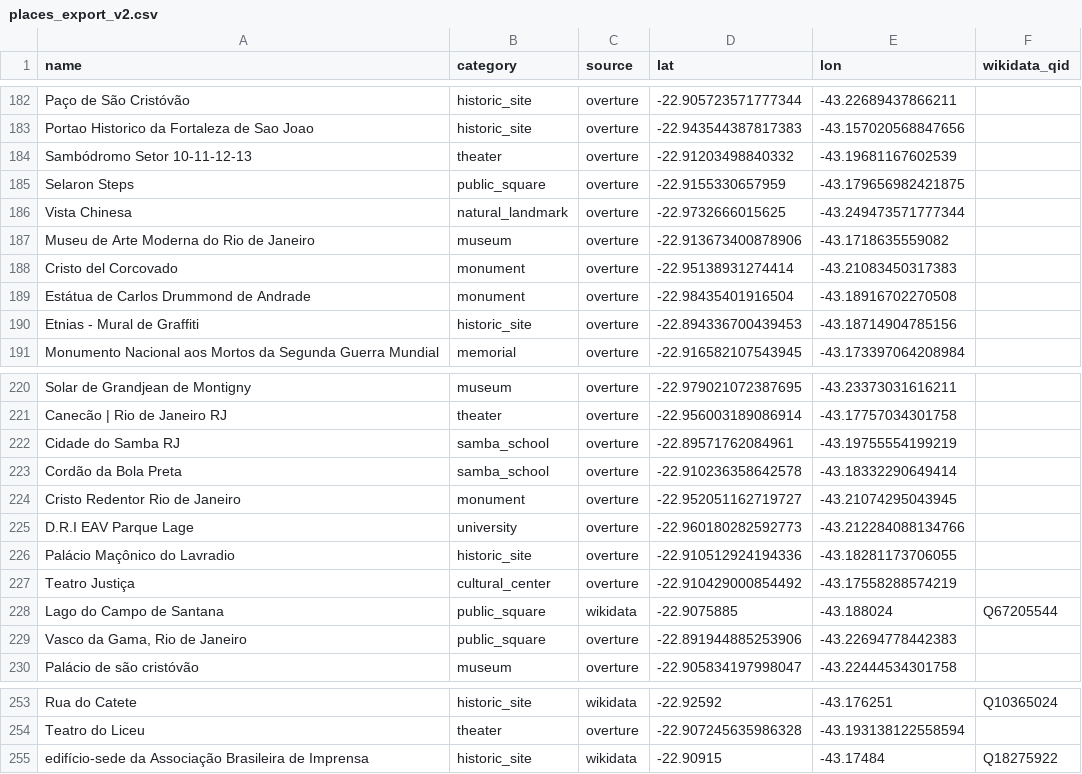
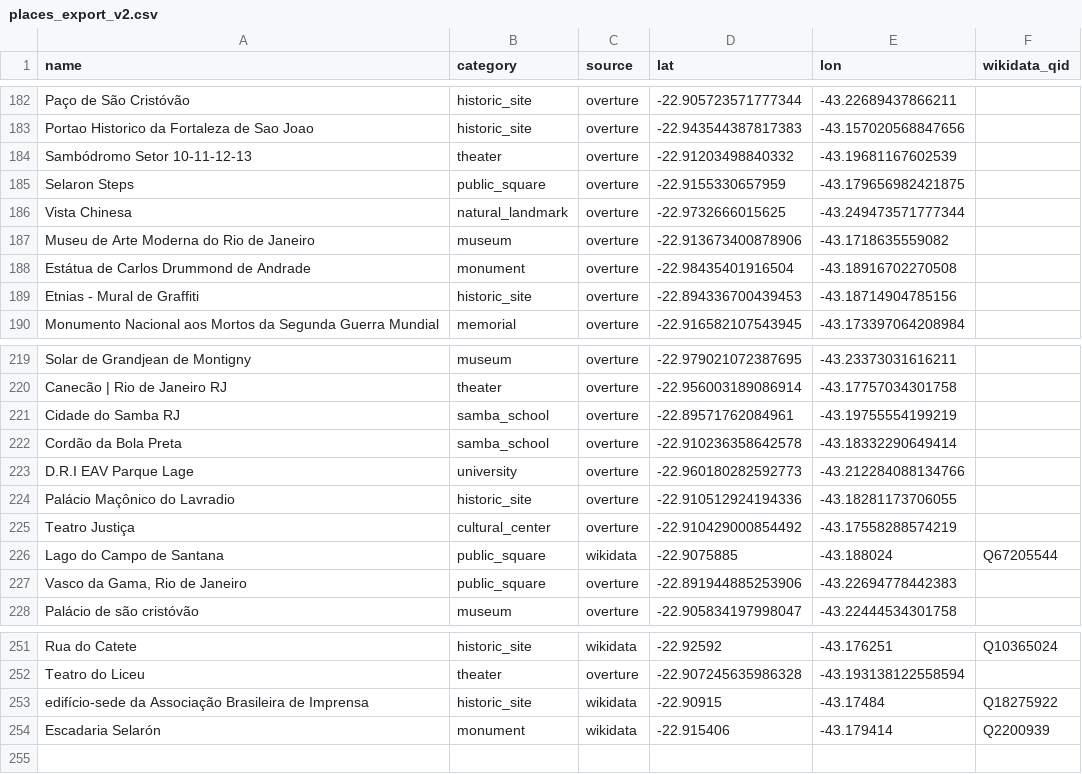
Before and after one commit to julietteengel/rio-audio-guide, a CSV file: pipeline/curation/places_export_v2.csv, drawn as a sheet; only a part is shown, gaps mark what is left out.

Commit message:
Fix Escadaria Selarón's orphaned narration; drop 2 duplicate rows
The narration was keyed "Selaron Steps" (English) while every place CSV
used "Escadaria Selarón" -- cmd/import's name-join never matched, so a
fully-written, all-4-language narration silently never made it into
Postgres. Also drops "Cristo del Corcovado" and "Cristo Redentor Rio de
Janeiro", both confirmed duplicates of the existing Cristo Redentor
entry (same landmark, same/near-identical narration content).

```diff
--- a/pipeline/curation/places_export_v2.csv
+++ b/pipeline/curation/places_export_v2.csv
@@ -187,3 +187,2 @@ Vista Chinesa,natural_landmark,overture,-22.9732666015625,-43.249473571777344,
 Museu de Arte Moderna do Rio de Janeiro,museum,overture,-22.913673400878906,-43.1718635559082,
-Cristo del Corcovado,monument,overture,-22.95138931274414,-43.21083450317383,
 Estátua de Carlos Drummond de Andrade,monument,overture,-22.98435401916504,-43.18916702270508,
@@ -223,3 +222,2 @@ Cidade do Samba RJ,samba_school,overture,-22.89571762084961,-43.19755554199219,
 Cordão da Bola Preta,samba_school,overture,-22.910236358642578,-43.18332290649414,
-Cristo Redentor Rio de Janeiro,monument,overture,-22.952051162719727,-43.21074295043945,
 D.R.I EAV Parque Lage,university,overture,-22.960180282592773,-43.212284088134766,
@@ -255 +253,2 @@ Teatro do Liceu,theater,overture,-22.907245635986328,-43.193138122558594,
 edifício-sede da Associação Brasileira de Imprensa,historic_site,wikidata,-22.90915,-43.17484,Q18275922
+Escadaria Selarón,monument,wikidata,-22.915406,-43.179414,Q2200939
```
Also changed, not shown: 1 other file.
